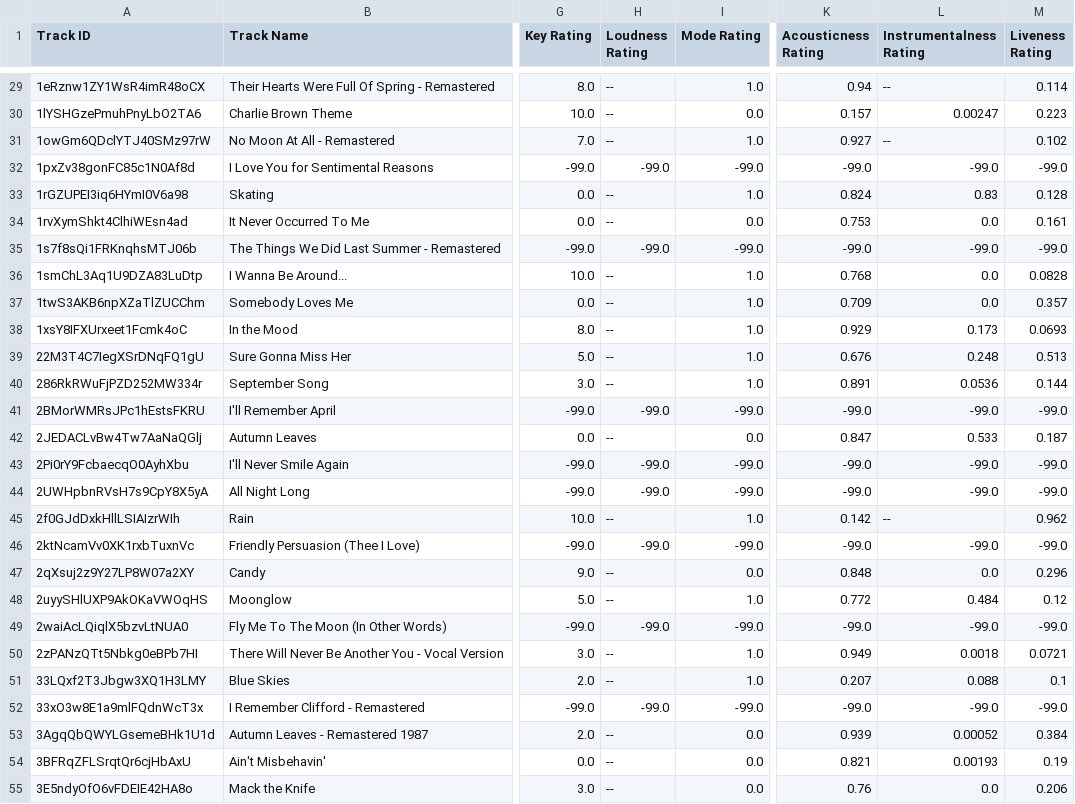
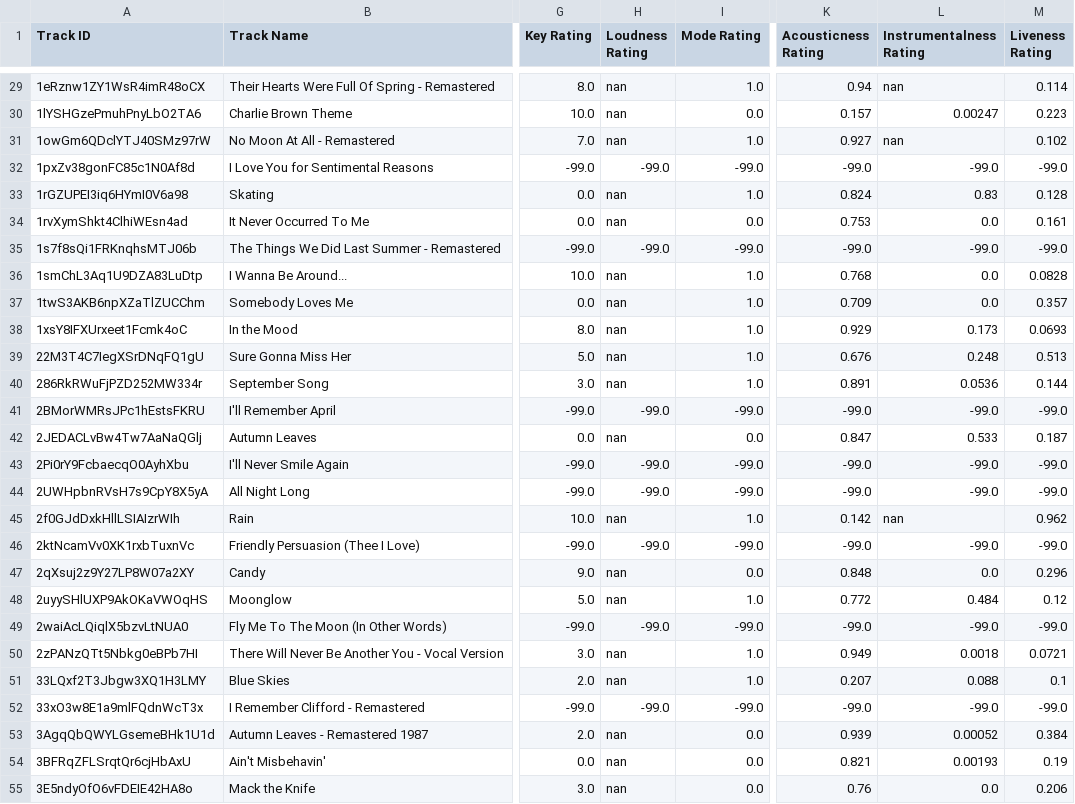
Before and after one commit to seamusmcn/seamusmcn.github.io, a CSV file: S_playlists/Fall fell fr.csv, drawn as a sheet; only a part is shown, gaps mark what is left out; the diff covers the shown part only; the diff names each change by its address in the sheet, - before the commit and + after, or states it on an @@ line.

```diff
--- a/S_playlists/Fall fell fr.csv
+++ b/S_playlists/Fall fell fr.csv
-H29:H31 (Loudness Rating): --
+H29:H31 (Loudness Rating): nan
-L29 (Instrumentalness Rating): --
+L29 (Instrumentalness Rating): nan
-L31 (Instrumentalness Rating): --
+L31 (Instrumentalness Rating): nan
-H33:H34 (Loudness Rating): --
+H33:H34 (Loudness Rating): nan
-H36:H40 (Loudness Rating): --
+H36:H40 (Loudness Rating): nan
-H42 (Loudness Rating): --
+H42 (Loudness Rating): nan
-H45 (Loudness Rating): --
+H45 (Loudness Rating): nan
-L45 (Instrumentalness Rating): --
+L45 (Instrumentalness Rating): nan
-H47:H48 (Loudness Rating): --
+H47:H48 (Loudness Rating): nan
-H50:H51 (Loudness Rating): --
+H50:H51 (Loudness Rating): nan
-H53:H55 (Loudness Rating): --
+H53:H55 (Loudness Rating): nan
```
Also changed, not shown: 122 edited cells elsewhere in this file, S_playlists/Bop.csv, S_playlists/Raise jesus!!!!!.csv, 3 other files.
